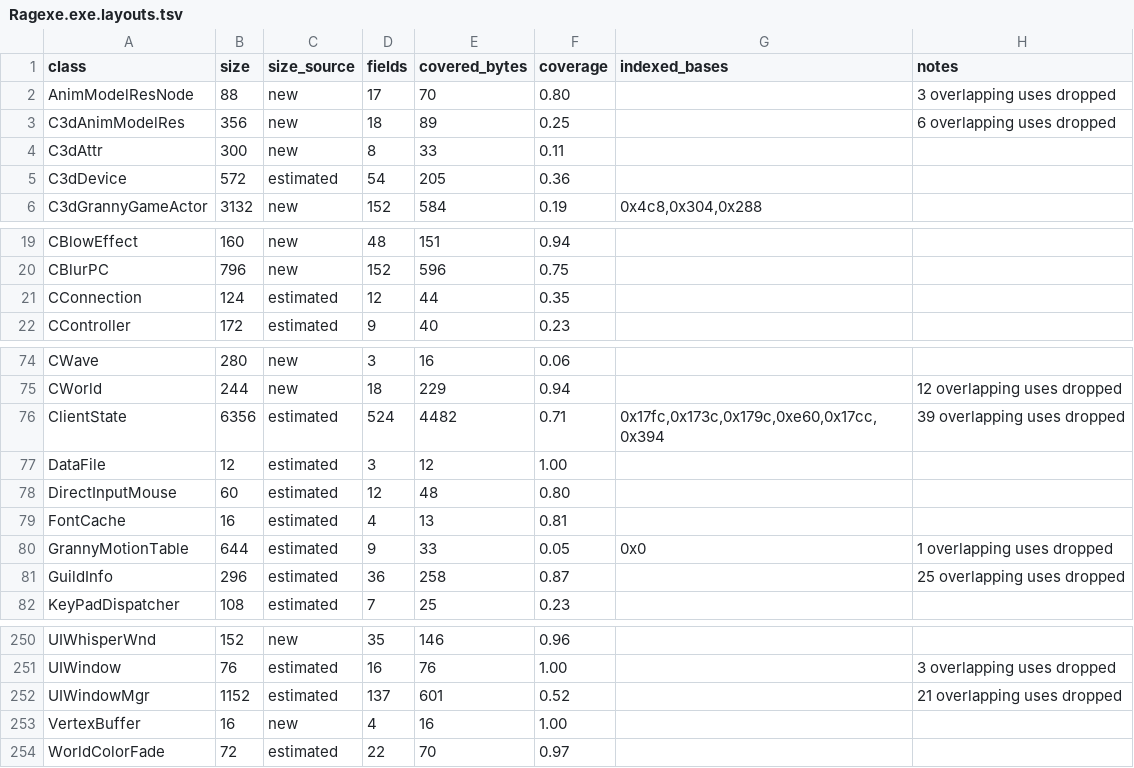
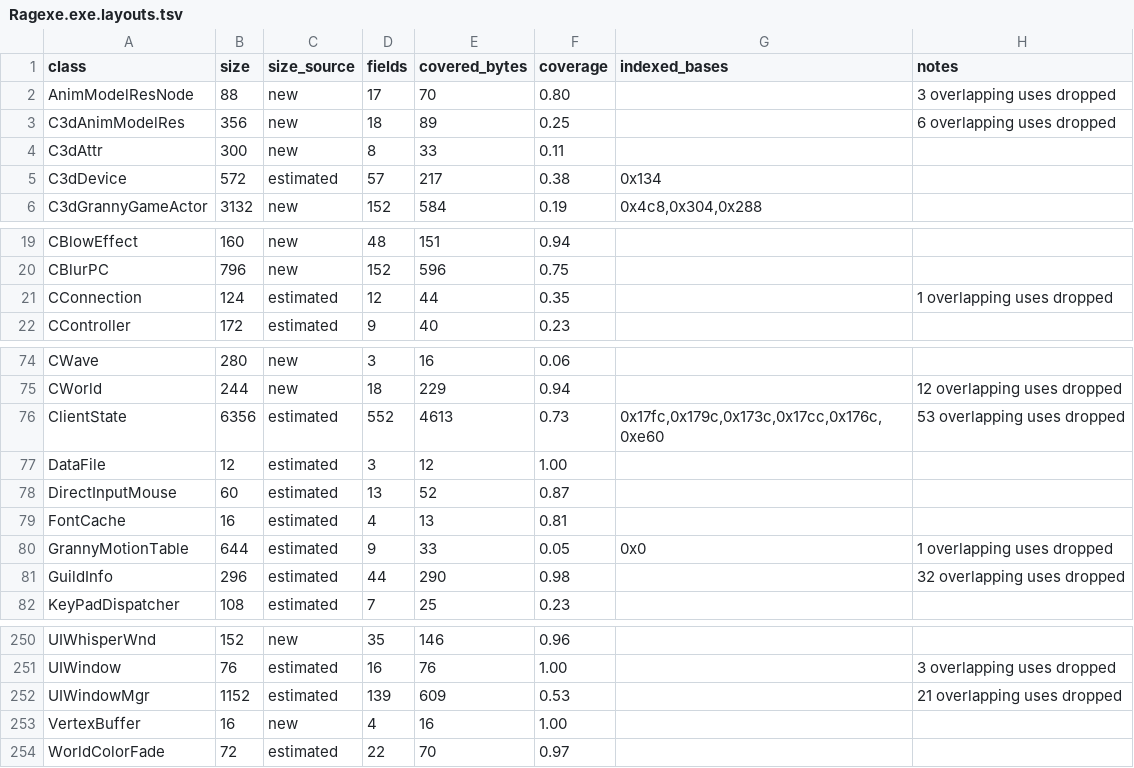
Before and after one commit to keyehzy/ragexe, a TSV file: analysis/exports/Ragexe.exe.layouts.tsv, drawn as a sheet; only a part is shown, gaps mark what is left out.

```diff
--- a/analysis/exports/Ragexe.exe.layouts.tsv
+++ b/analysis/exports/Ragexe.exe.layouts.tsv
@@ -4,3 +4,3 @@ C3dAnimModelRes	356	new	18	89	0.25		6 overlapping uses dropped
 C3dAttr	300	new	8	33	0.11		
-C3dDevice	572	estimated	54	205	0.36		
+C3dDevice	572	estimated	57	217	0.38	0x134	
 C3dGrannyGameActor	3132	new	152	584	0.19	0x4c8,0x304,0x288	
@@ -20,3 +20,3 @@ CBlowEffect	160	new	48	151	0.94
 CBlurPC	796	new	152	596	0.75		
-CConnection	124	estimated	12	44	0.35		
+CConnection	124	estimated	12	44	0.35		1 overlapping uses dropped
 CController	172	estimated	9	40	0.23		
@@ -75,8 +75,8 @@ CWave	280	new	3	16	0.06
 CWorld	244	new	18	229	0.94		12 overlapping uses dropped
-ClientState	6356	estimated	524	4482	0.71	0x17fc,0x173c,0x179c,0xe60,0x17cc,0x394	39 overlapping uses dropped
+ClientState	6356	estimated	552	4613	0.73	0x17fc,0x179c,0x173c,0x17cc,0x176c,0xe60	53 overlapping uses dropped
 DataFile	12	estimated	3	12	1.00		
-DirectInputMouse	60	estimated	12	48	0.80		
+DirectInputMouse	60	estimated	13	52	0.87		
 FontCache	16	estimated	4	13	0.81		
 GrannyMotionTable	644	estimated	9	33	0.05	0x0	1 overlapping uses dropped
-GuildInfo	296	estimated	36	258	0.87		25 overlapping uses dropped
+GuildInfo	296	estimated	44	290	0.98		32 overlapping uses dropped
 KeyPadDispatcher	108	estimated	7	25	0.23		
@@ -251,3 +251,3 @@ UIWhisperWnd	152	new	35	146	0.96
 UIWindow	76	estimated	16	76	1.00		3 overlapping uses dropped
-UIWindowMgr	1152	estimated	137	601	0.52		21 overlapping uses dropped
+UIWindowMgr	1152	estimated	139	609	0.53		21 overlapping uses dropped
 VertexBuffer	16	new	4	16	1.00		
```
Also changed, not shown: 3 other files.
